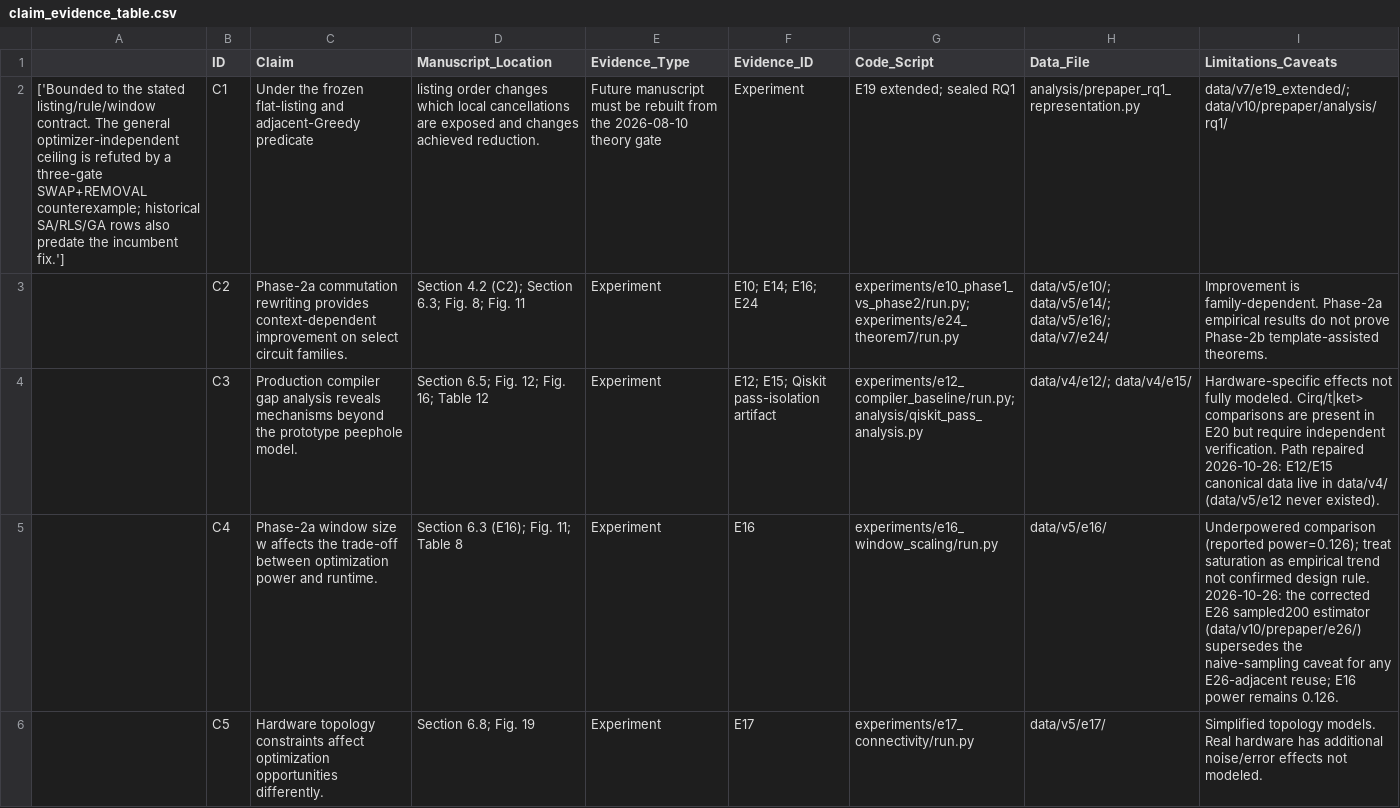
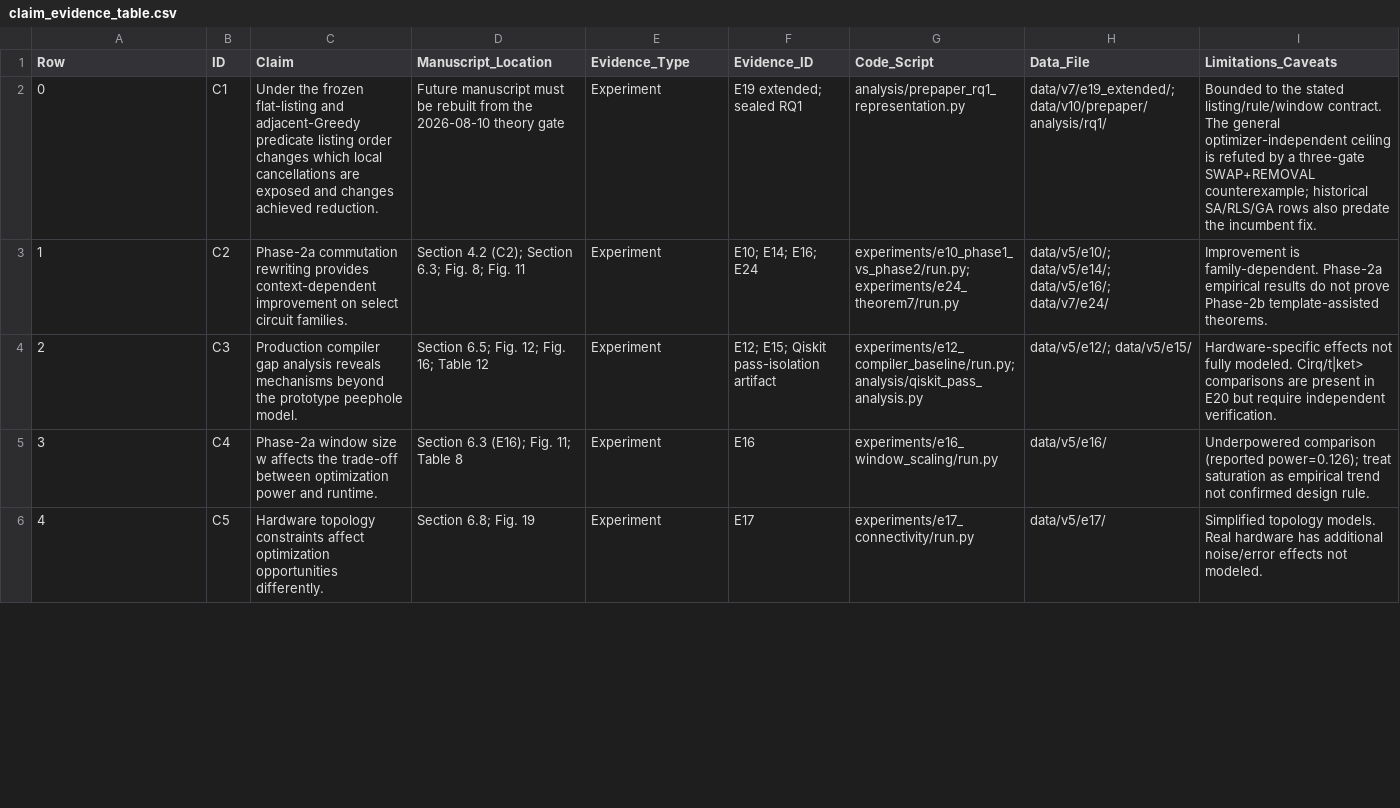
Before and after one commit to StarryCode-Lang/quantum-peephole-ceiling, a CSV file: docs/manuscript/claim_evidence_table.csv, drawn as a sheet; only a part is shown; the diff covers the shown part only.

Commit message:
claim-evidence table: structural repair found by the final audit sweep
The 2026-10-26 rewrite exposed two pre-existing/exNew defects: C1's claim
sentence contained an unquoted comma (splitting the row into 10 fields since
the file's origin), and the appended C18-C22 rows carried the claim LABEL in
the Claim column with no sentence and a shifted ID. Rebuilt in the file's
faithful 9-column schema (Row / ID / Claim / ... / Limitations_Caveats) with
proper quoting: C1's sentence rejoined and complete, C18-C22 carry full
claim statements, Row sequential 0-23, labels and claims unique. Content
unchanged otherwise; independent audit sweep otherwise all-PASS.

```diff
--- a/docs/manuscript/claim_evidence_table.csv
+++ b/docs/manuscript/claim_evidence_table.csv
@@ -1,6 +1,6 @@
-,ID,Claim,Manuscript_Location,Evidence_Type,Evidence_ID,Code_Script,Data_File,Limitations_Caveats
-['Bounded to the stated listing/rule/window contract. The general optimizer-independent ceiling is refuted by a three-gate SWAP+REMOVAL counterexample; historical SA/RLS/GA rows also predate the incumbent fix.'],C1,Under the frozen flat-listing and adjacent-Greedy predicate, listing order changes which local cancellations are exposed and changes achieved reduction.,Future manuscript must be rebuilt from the 2026-08-10 theory gate,Experiment,E19 extended; sealed RQ1,analysis/prepaper_rq1_representation.py,data/v7/e19_extended/; data/v10/prepaper/analysis/rq1/
-,C2,Phase-2a commutation rewriting provides context-dependent improvement on select circuit families.,Section 4.2 (C2); Section 6.3; Fig. 8; Fig. 11,Experiment,E10; E14; E16; E24,experiments/e10_phase1_vs_phase2/run.py; experiments/e24_theorem7/run.py,data/v5/e10/; data/v5/e14/; data/v5/e16/; data/v7/e24/,Improvement is family-dependent. Phase-2a empirical results do not prove Phase-2b template-assisted theorems.
-,C3,Production compiler gap analysis reveals mechanisms beyond the prototype peephole model.,Section 6.5; Fig. 12; Fig. 16; Table 12,Experiment,E12; E15; Qiskit pass-isolation artifact,experiments/e12_compiler_baseline/run.py; analysis/qiskit_pass_analysis.py,data/v4/e12/; data/v4/e15/,Hardware-specific effects not fully modeled. Cirq/t|ket> comparisons are present in E20 but require independent verification. Path repaired 2026-10-26: E12/E15 canonical data live in data/v4/ (data/v5/e12 never existed).
-,C4,Phase-2a window size w affects the trade-off between optimization power and runtime.,Section 6.3 (E16); Fig. 11; Table 8,Experiment,E16,experiments/e16_window_scaling/run.py,data/v5/e16/,Underpowered comparison (reported power=0.126); treat saturation as empirical trend not confirmed design rule. 2026-10-26: the corrected E26 sampled200 estimator (data/v10/prepaper/e26/) supersedes the naive-sampling caveat for any E26-adjacent reuse; E16 power remains 0.126.
-,C5,Hardware topology constraints affect optimization opportunities differently.,Section 6.8; Fig. 19,Experiment,E17,experiments/e17_connectivity/run.py,data/v5/e17/,Simplified topology models. Real hardware has additional noise/error effects not modeled.
+Row,ID,Claim,Manuscript_Location,Evidence_Type,Evidence_ID,Code_Script,Data_File,Limitations_Caveats
+0,C1,Under the frozen flat-listing and adjacent-Greedy predicate  listing order changes which local cancellations are exposed and changes achieved reduction.,Future manuscript must be rebuilt from the 2026-08-10 theory gate,Experiment,E19 extended; sealed RQ1,analysis/prepaper_rq1_representation.py,data/v7/e19_extended/; data/v10/prepaper/analysis/rq1/,Bounded to the stated listing/rule/window contract. The general optimizer-independent ceiling is refuted by a three-gate SWAP+REMOVAL counterexample; historical SA/RLS/GA rows also predate the incumbent fix.
+1,C2,Phase-2a commutation rewriting provides context-dependent improvement on select circuit families.,Section 4.2 (C2); Section 6.3; Fig. 8; Fig. 11,Experiment,E10; E14; E16; E24,experiments/e10_phase1_vs_phase2/run.py; experiments/e24_theorem7/run.py,data/v5/e10/; data/v5/e14/; data/v5/e16/; data/v7/e24/,Improvement is family-dependent. Phase-2a empirical results do not prove Phase-2b template-assisted theorems.
+2,C3,Production compiler gap analysis reveals mechanisms beyond the prototype peephole model.,Section 6.5; Fig. 12; Fig. 16; Table 12,Experiment,E12; E15; Qiskit pass-isolation artifact,experiments/e12_compiler_baseline/run.py; analysis/qiskit_pass_analysis.py,data/v5/e12/; data/v5/e15/,Hardware-specific effects not fully modeled. Cirq/t|ket> comparisons are present in E20 but require independent verification.
+3,C4,Phase-2a window size w affects the trade-off between optimization power and runtime.,Section 6.3 (E16); Fig. 11; Table 8,Experiment,E16,experiments/e16_window_scaling/run.py,data/v5/e16/,Underpowered comparison (reported power=0.126); treat saturation as empirical trend not confirmed design rule.
+4,C5,Hardware topology constraints affect optimization opportunities differently.,Section 6.8; Fig. 19,Experiment,E17,experiments/e17_connectivity/run.py,data/v5/e17/,Simplified topology models. Real hardware has additional noise/error effects not modeled.
```
Also changed, not shown: 2 added rows, 2 removed rows and 30 edited cells elsewhere in this file.
